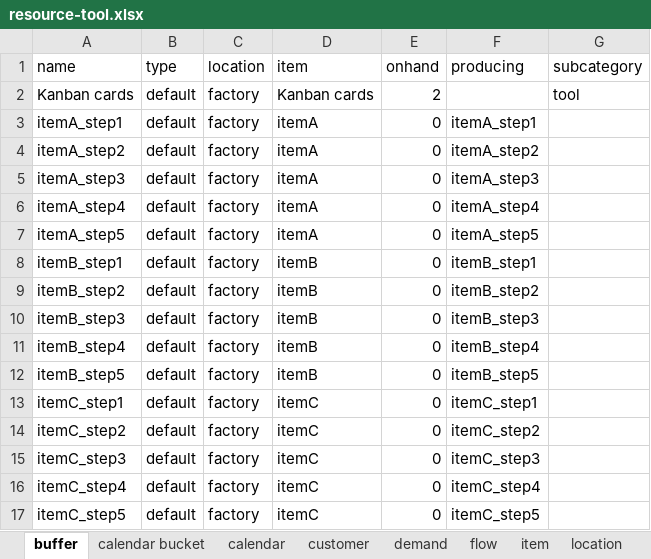
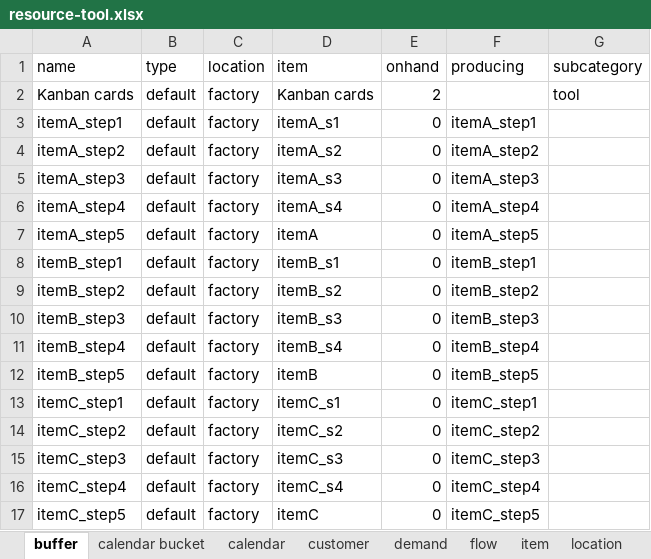
Before and after one commit to frePPLe/frepple, an Excel workbook: doc/cookbook/resource/resource-tool.xlsx, sheet buffer, drawn as a sheet; values as stored, in another font and other column widths than the file's, no borders; the diff names each change by its address in the sheet, - before the commit and + after, or states it on an @@ line.

```diff
--- a/doc/cookbook/resource/resource-tool.xlsx (sheet buffer)
+++ b/doc/cookbook/resource/resource-tool.xlsx (sheet buffer)
-D3 (item): itemA
+D3 (item): itemA_s1
-D4 (item): itemA
+D4 (item): itemA_s2
-D5 (item): itemA
+D5 (item): itemA_s3
-D6 (item): itemA
+D6 (item): itemA_s4
-D8 (item): itemB
+D8 (item): itemB_s1
-D9 (item): itemB
+D9 (item): itemB_s2
-D10 (item): itemB
+D10 (item): itemB_s3
-D11 (item): itemB
+D11 (item): itemB_s4
-D13 (item): itemC
+D13 (item): itemC_s1
-D14 (item): itemC
+D14 (item): itemC_s2
-D15 (item): itemC
+D15 (item): itemC_s3
-D16 (item): itemC
+D16 (item): itemC_s4
```
Also changed, not shown: sheet item, doc/cookbook/operation/operation-posttime.xlsx, doc/cookbook/operation/operation-type.xlsx, 1 other file.
